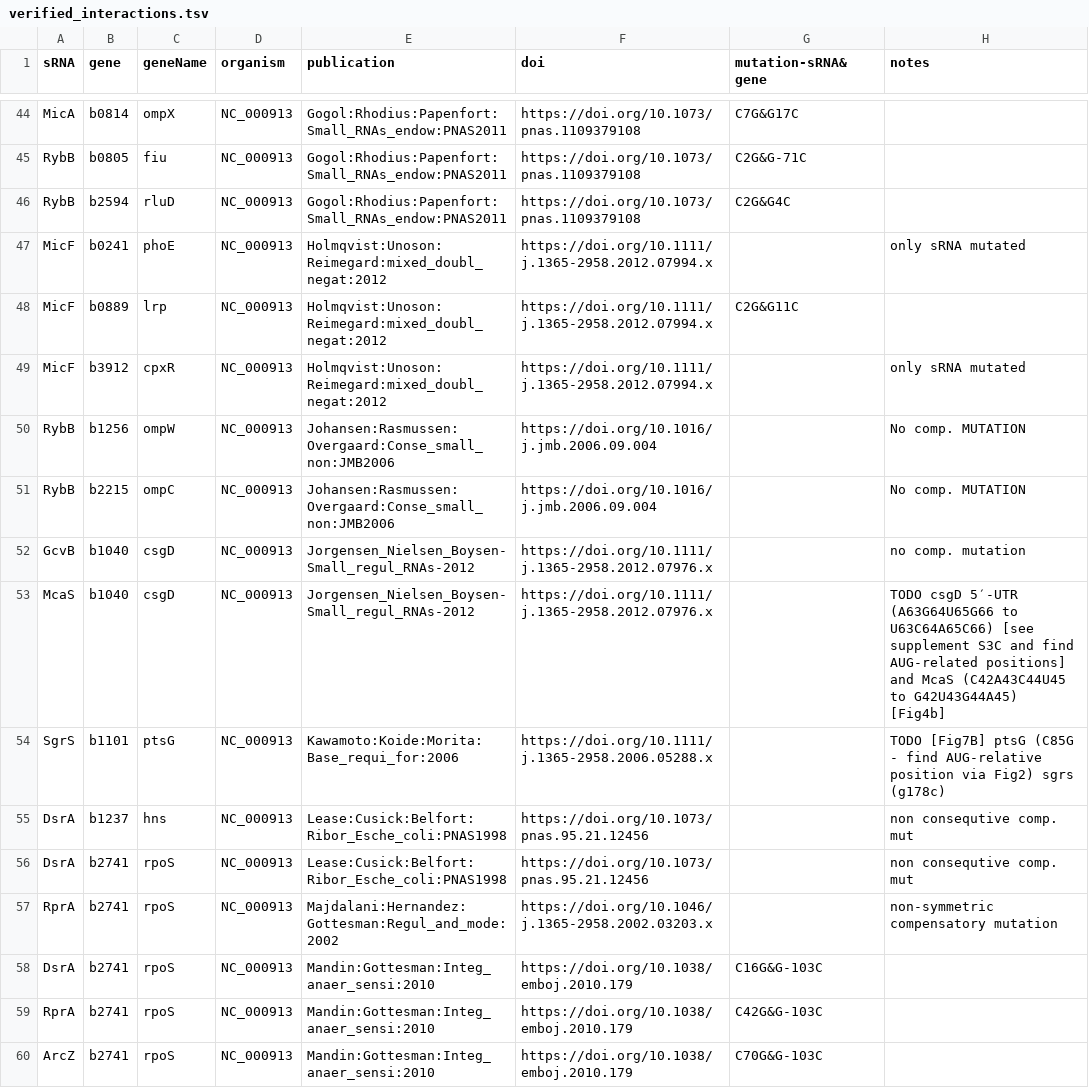
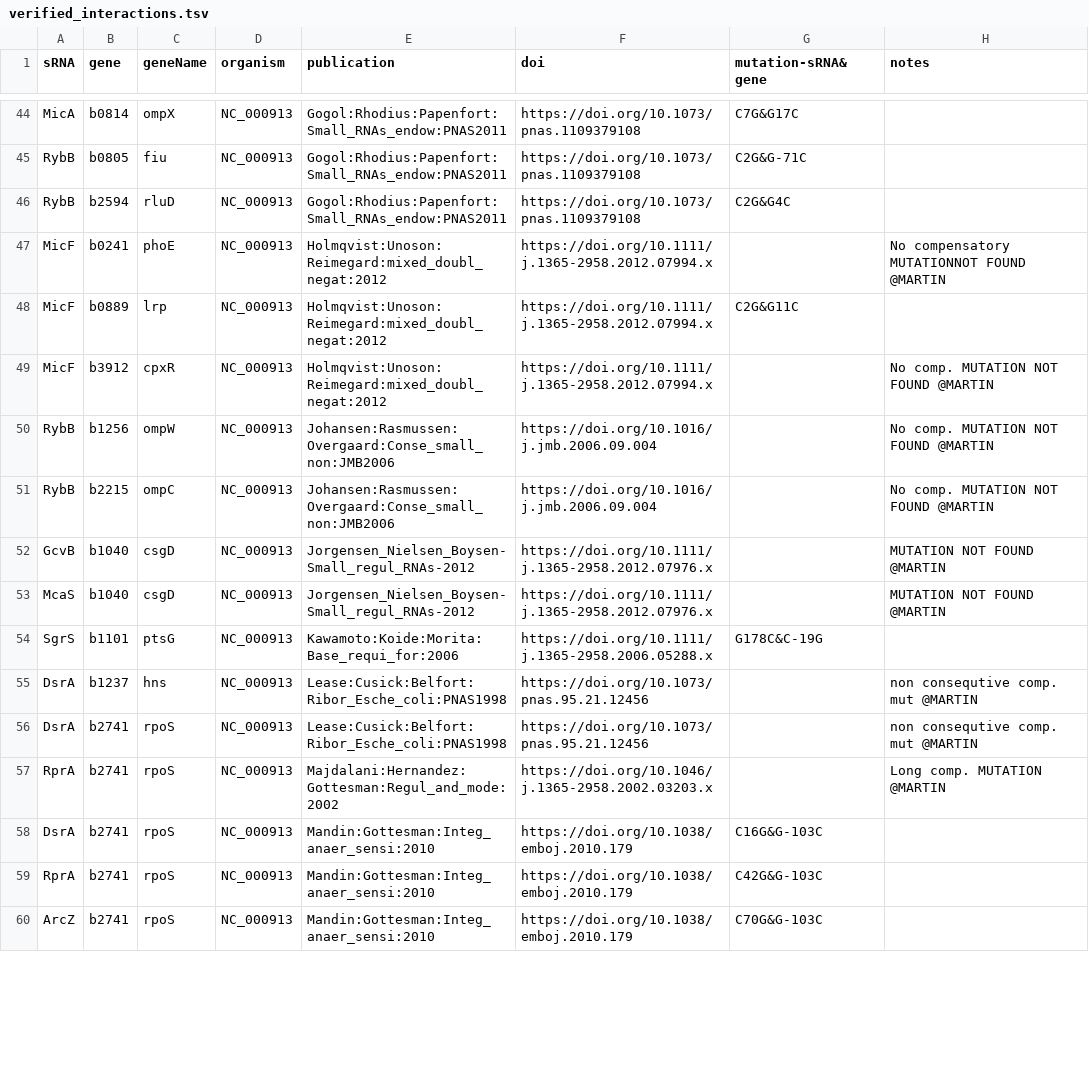
Before and after one commit to shriyogapriya/IntaRNA-benchmark, a TSV file: verified_interactions.tsv, drawn as a sheet; only a part is shown, gaps mark what is left out; the diff covers the shown part only.

Commit message:
added few mutations

```diff
--- a/verified_interactions.tsv
+++ b/verified_interactions.tsv
@@ -46,13 +46,13 @@
 "RybB"	"b2594"	"rluD"	"NC_000913"	"Gogol:Rhodius:Papenfort:Small_RNAs_endow:PNAS2011"	"https://doi.org/10.1073/pnas.1109379108"	"C2G&G4C"	
-"MicF"	"b0241"	"phoE"	"NC_000913"	"Holmqvist:Unoson:Reimegard:mixed_doubl_negat:2012"	"https://doi.org/10.1111/j.1365-2958.2012.07994.x"		"only sRNA mutated"
+"MicF"	"b0241"	"phoE"	"NC_000913"	"Holmqvist:Unoson:Reimegard:mixed_doubl_negat:2012"	"https://doi.org/10.1111/j.1365-2958.2012.07994.x"		"No compensatory MUTATIONNOT FOUND @MARTIN"
 "MicF"	"b0889"	"lrp"	"NC_000913"	"Holmqvist:Unoson:Reimegard:mixed_doubl_negat:2012"	"https://doi.org/10.1111/j.1365-2958.2012.07994.x"	"C2G&G11C"	
-"MicF"	"b3912"	"cpxR"	"NC_000913"	"Holmqvist:Unoson:Reimegard:mixed_doubl_negat:2012"	"https://doi.org/10.1111/j.1365-2958.2012.07994.x"		"only sRNA mutated"
-"RybB"	"b1256"	"ompW"	"NC_000913"	"Johansen:Rasmussen:Overgaard:Conse_small_non:JMB2006"	"https://doi.org/10.1016/j.jmb.2006.09.004"		"No comp. MUTATION"
-"RybB"	"b2215"	"ompC"	"NC_000913"	"Johansen:Rasmussen:Overgaard:Conse_small_non:JMB2006"	"https://doi.org/10.1016/j.jmb.2006.09.004"		"No comp. MUTATION"
-"GcvB"	"b1040"	"csgD"	"NC_000913"	"Jorgensen_Nielsen_Boysen-Small_regul_RNAs-2012"	"https://doi.org/10.1111/j.1365-2958.2012.07976.x"		"no comp. mutation"
-"McaS"	"b1040"	"csgD"	"NC_000913"	"Jorgensen_Nielsen_Boysen-Small_regul_RNAs-2012"	"https://doi.org/10.1111/j.1365-2958.2012.07976.x   "		"TODO csgD 5′‐UTR (A63G64U65G66 to U63C64A65C66) [see supplement S3C and find AUG-related positions] and McaS (C42A43C44U45 to G42U43G44A45) [Fig4b]"
-"SgrS"	"b1101"	"ptsG"	"NC_000913"	"Kawamoto:Koide:Morita:Base_requi_for:2006"	"https://doi.org/10.1111/j.1365-2958.2006.05288.x"		"TODO [Fig7B] ptsG (C85G - find AUG-relative position via Fig2)  sgrs (g178c)"
-"DsrA"	"b1237"	"hns"	"NC_000913"	"Lease:Cusick:Belfort:Ribor_Esche_coli:PNAS1998"	"https://doi.org/10.1073/pnas.95.21.12456 "		"non consequtive comp. mut"
-"DsrA"	"b2741"	"rpoS"	"NC_000913"	"Lease:Cusick:Belfort:Ribor_Esche_coli:PNAS1998"	"https://doi.org/10.1073/pnas.95.21.12456 "		"non consequtive comp. mut"
-"RprA"	"b2741"	"rpoS"	"NC_000913"	"Majdalani:Hernandez:Gottesman:Regul_and_mode:2002"	"https://doi.org/10.1046/j.1365-2958.2002.03203.x"		"non-symmetric compensatory mutation"
+"MicF"	"b3912"	"cpxR"	"NC_000913"	"Holmqvist:Unoson:Reimegard:mixed_doubl_negat:2012"	"https://doi.org/10.1111/j.1365-2958.2012.07994.x"		"No comp. MUTATION NOT FOUND @MARTIN"
+"RybB"	"b1256"	"ompW"	"NC_000913"	"Johansen:Rasmussen:Overgaard:Conse_small_non:JMB2006"	"https://doi.org/10.1016/j.jmb.2006.09.004"		"No comp. MUTATION NOT FOUND @MARTIN"
+"RybB"	"b2215"	"ompC"	"NC_000913"	"Johansen:Rasmussen:Overgaard:Conse_small_non:JMB2006"	"https://doi.org/10.1016/j.jmb.2006.09.004"		"No comp. MUTATION NOT FOUND @MARTIN"
+"GcvB"	"b1040"	"csgD"	"NC_000913"	"Jorgensen_Nielsen_Boysen-Small_regul_RNAs-2012"	"https://doi.org/10.1111/j.1365-2958.2012.07976.x"		"MUTATION NOT FOUND @MARTIN"
+"McaS"	"b1040"	"csgD"	"NC_000913"	"Jorgensen_Nielsen_Boysen-Small_regul_RNAs-2012"	"https://doi.org/10.1111/j.1365-2958.2012.07976.x"		"MUTATION NOT FOUND @MARTIN"
+"SgrS"	"b1101"	"ptsG"	"NC_000913"	"Kawamoto:Koide:Morita:Base_requi_for:2006"	"https://doi.org/10.1111/j.1365-2958.2006.05288.x"	"G178C&C-19G"	
+"DsrA"	"b1237"	"hns"	"NC_000913"	"Lease:Cusick:Belfort:Ribor_Esche_coli:PNAS1998"	"https://doi.org/10.1073/pnas.95.21.12456 "		"non consequtive comp. mut @MARTIN"
+"DsrA"	"b2741"	"rpoS"	"NC_000913"	"Lease:Cusick:Belfort:Ribor_Esche_coli:PNAS1998"	"https://doi.org/10.1073/pnas.95.21.12456 "		"non consequtive comp. mut @MARTIN"
+"RprA"	"b2741"	"rpoS"	"NC_000913"	"Majdalani:Hernandez:Gottesman:Regul_and_mode:2002"	"https://doi.org/10.1046/j.1365-2958.2002.03203.x"		"Long comp. MUTATION @MARTIN"
 "DsrA"	"b2741"	"rpoS"	"NC_000913"	"Mandin:Gottesman:Integ_anaer_sensi:2010"	"https://doi.org/10.1038/emboj.2010.179"	"C16G&G-103C"	
```
Also changed, not shown: 2 added rows and 35 edited cells elsewhere in this file.
